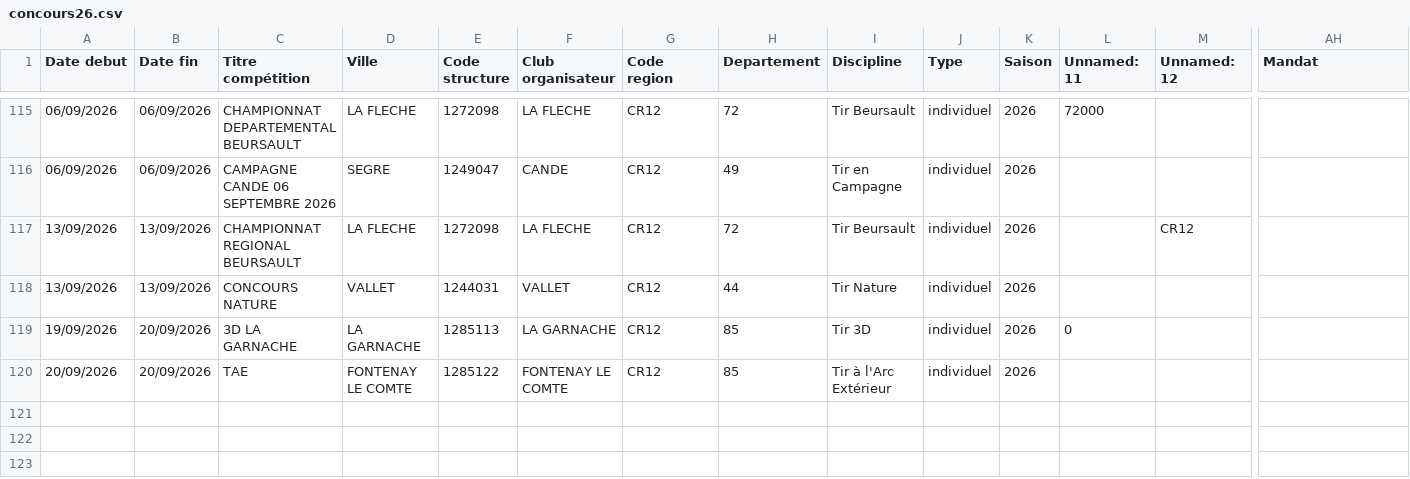
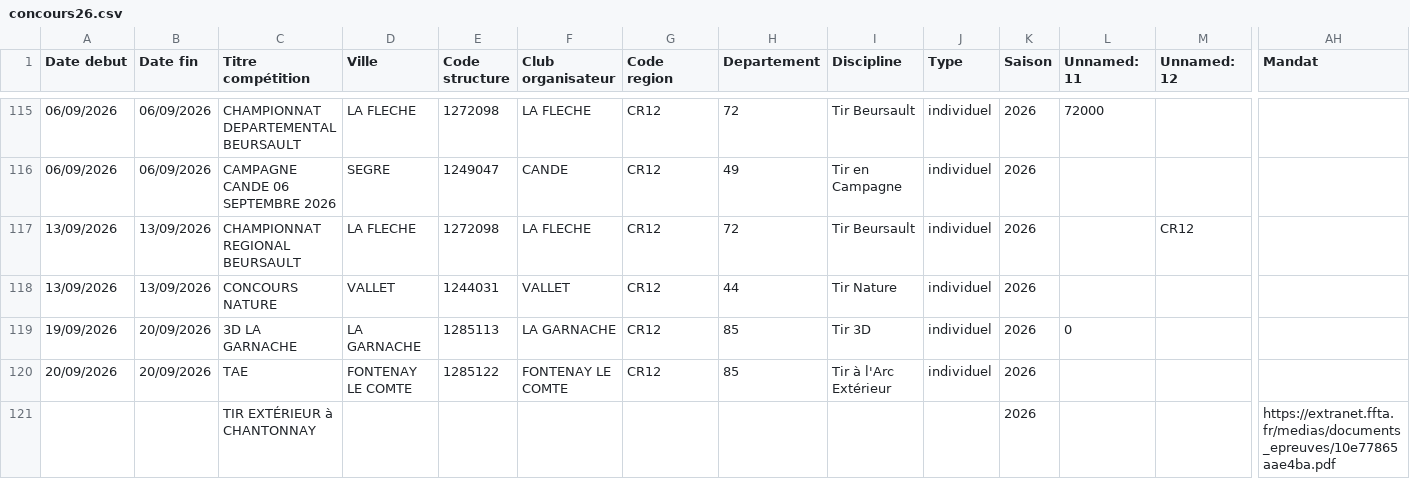
Before and after one commit to Comite-regional/calendrier, a CSV file: concours26.csv, drawn as a sheet; only a part is shown, gaps mark what is left out; rows hold the shown columns only; the diff names each change by its address in the sheet, - before the commit and + after, or states it on an @@ line.

```diff
--- a/concours26.csv
+++ b/concours26.csv
+row 121:  |  | TIR EXTÉRIEUR à CHANTONNAY |  |  |  |  |  |  |  | 2026 |  |  | https://extranet.ffta.fr/medias/documents_epreuves/10e77865aae4ba.pdf
```
